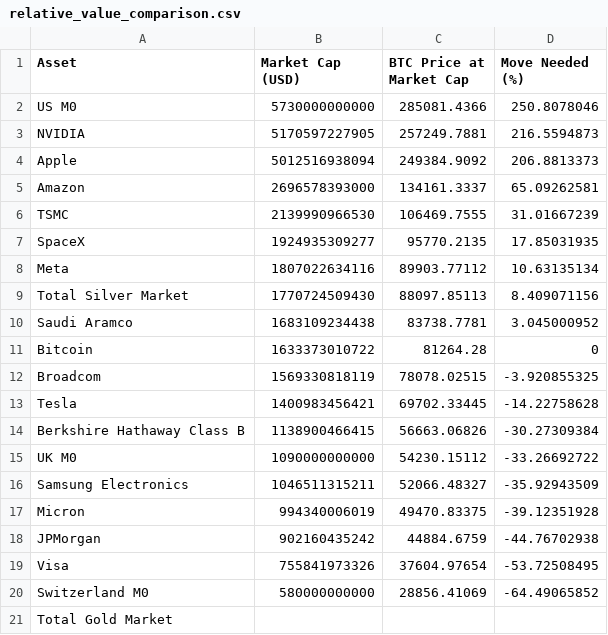
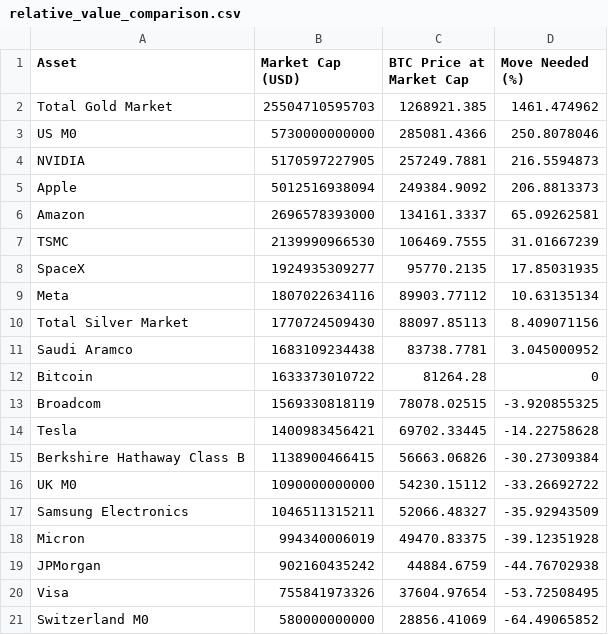
Before and after one commit to SecretSatoshis/Bitcoin-Report-Library, a CSV file: csv/relative_value_comparison.csv, drawn as a sheet; removed rows and columns are numbered as before the commit, all else as after; the diff names each change by its address in the sheet, - before the commit and + after, or states it on an @@ line.

```diff
--- a/csv/relative_value_comparison.csv
+++ b/csv/relative_value_comparison.csv
+row 2: Total Gold Market | 25504710595703 | 1268921.385 | 1461.474962
-row 21: Total Gold Market
```
Also changed, not shown: csv/correlation_matrix.csv, csv/etf_snapshots.csv, 8 other files.
